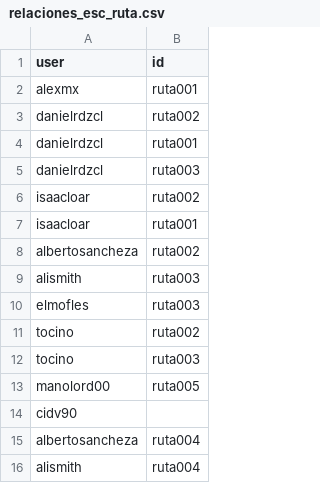
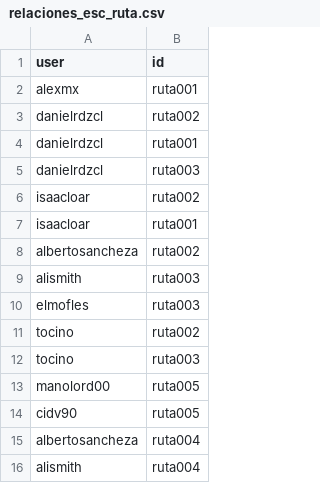
Before and after one commit to neto-riga/tareas_sexto, a CSV file: datasets/relaciones_esc_ruta.csv, drawn as a sheet.

Commit message:
Update relaciones_esc_ruta.csv

```diff
--- a/datasets/relaciones_esc_ruta.csv
+++ b/datasets/relaciones_esc_ruta.csv
@@ -13,3 +13,3 @@ tocino,ruta003,
 manolord00,ruta005
-cidv90,
+cidv90,ruta005
 albertosancheza,ruta004
```
